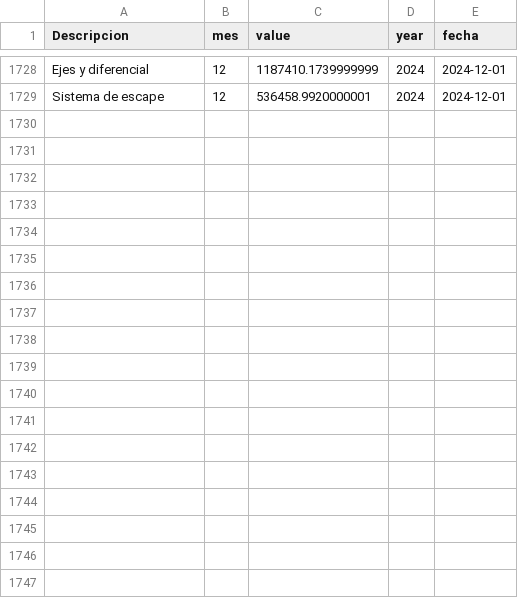
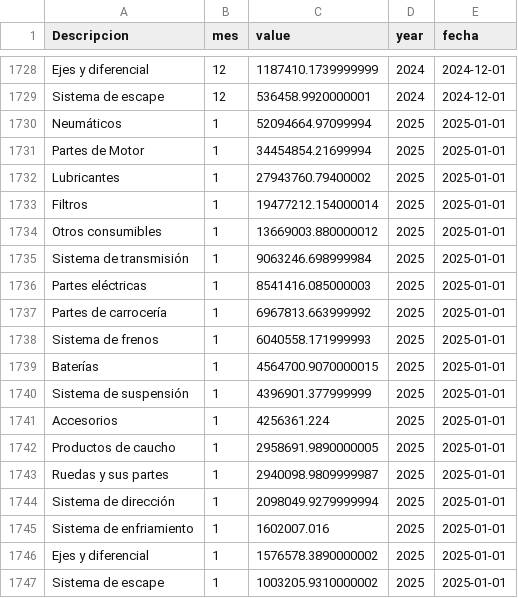
Before and after one commit to gejocamo10/catusita_analytics, a CSV file: data/process/sunat_consolidated.csv, drawn as a sheet; only a part is shown, gaps mark what is left out.

```diff
--- a/data/process/sunat_consolidated.csv
+++ b/data/process/sunat_consolidated.csv
@@ -1729 +1729,19 @@ Ejes y diferencial,12,1187410.1739999999,2024,2024-12-01
 Sistema de escape,12,536458.9920000001,2024,2024-12-01
+Neumáticos,1,52094664.97099994,2025,2025-01-01
+Partes de Motor,1,34454854.21699994,2025,2025-01-01
+Lubricantes,1,27943760.79400002,2025,2025-01-01
+Filtros,1,19477212.154000014,2025,2025-01-01
+Otros consumibles,1,13669003.880000012,2025,2025-01-01
+Sistema de transmisión,1,9063246.698999984,2025,2025-01-01
+Partes eléctricas,1,8541416.085000003,2025,2025-01-01
+Partes de carrocería,1,6967813.663999992,2025,2025-01-01
+Sistema de frenos,1,6040558.171999993,2025,2025-01-01
+Baterías,1,4564700.9070000015,2025,2025-01-01
+Sistema de suspensión,1,4396901.377999999,2025,2025-01-01
+Accesorios,1,4256361.224,2025,2025-01-01
+Productos de caucho,1,2958691.9890000005,2025,2025-01-01
+Ruedas y sus partes,1,2940098.9809999987,2025,2025-01-01
+Sistema de dirección,1,2098049.9279999994,2025,2025-01-01
+Sistema de enfriamiento,1,1602007.016,2025,2025-01-01
+Ejes y diferencial,1,1576578.3890000002,2025,2025-01-01
+Sistema de escape,1,1003205.9310000002,2025,2025-01-01
```
Also changed, not shown: data/cleaned/dashboard_by_fuente.csv, data/process/df_covariables.csv, 22 other files.
